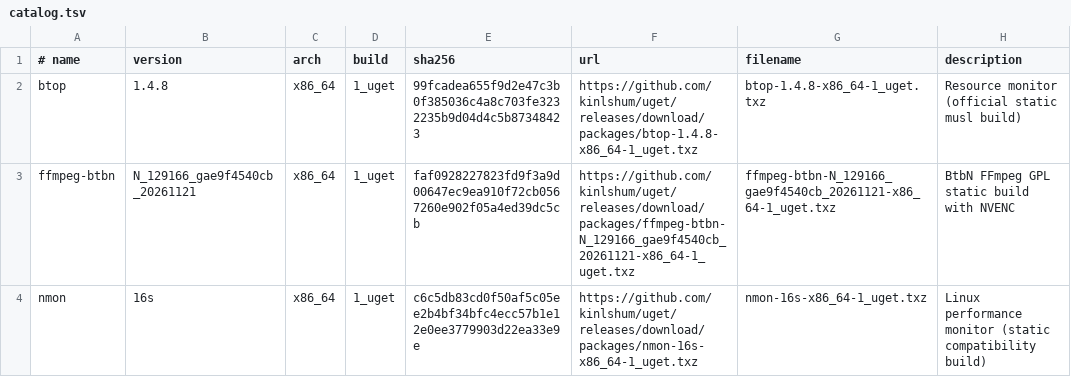
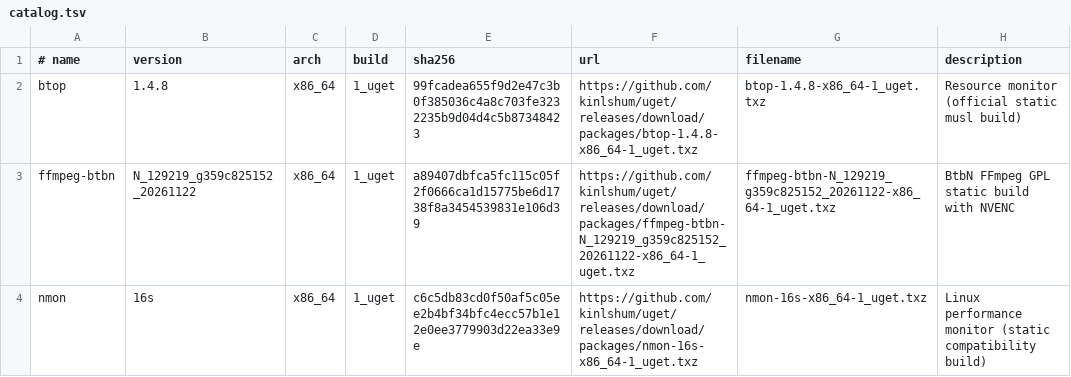
Before and after one commit to kinlshum/homelab_uget, a TSV file: catalog.tsv, drawn as a sheet.

```diff
--- a/catalog.tsv
+++ b/catalog.tsv
@@ -2,3 +2,3 @@
 btop	1.4.8	x86_64	1_uget	99fcadea655f9d2e47c3b0f385036c4a8c703fe3232235b9d04d4c5b87348423	https://github.com/kinlshum/uget/releases/download/packages/btop-1.4.8-x86_64-1_uget.txz	btop-1.4.8-x86_64-1_uget.txz	Resource monitor (official static musl build)
-ffmpeg-btbn	N_129166_gae9f4540cb_20261121	x86_64	1_uget	faf0928227823fd9f3a9d00647ec9ea910f72cb0567260e902f05a4ed39dc5cb	https://github.com/kinlshum/uget/releases/download/packages/ffmpeg-btbn-N_129166_gae9f4540cb_20261121-x86_64-1_uget.txz	ffmpeg-btbn-N_129166_gae9f4540cb_20261121-x86_64-1_uget.txz	BtbN FFmpeg GPL static build with NVENC
+ffmpeg-btbn	N_129219_g359c825152_20261122	x86_64	1_uget	a89407dbfca5fc115c05f2f0666ca1d15775be6d1738f8a3454539831e106d39	https://github.com/kinlshum/uget/releases/download/packages/ffmpeg-btbn-N_129219_g359c825152_20261122-x86_64-1_uget.txz	ffmpeg-btbn-N_129219_g359c825152_20261122-x86_64-1_uget.txz	BtbN FFmpeg GPL static build with NVENC
 nmon	16s	x86_64	1_uget	c6c5db83cd0f50af5c05ee2b4bf34bfc4ecc57b1e12e0ee3779903d22ea33e9e	https://github.com/kinlshum/uget/releases/download/packages/nmon-16s-x86_64-1_uget.txz	nmon-16s-x86_64-1_uget.txz	Linux performance monitor (static compatibility build)
```
Also changed, not shown: 2 other files.
